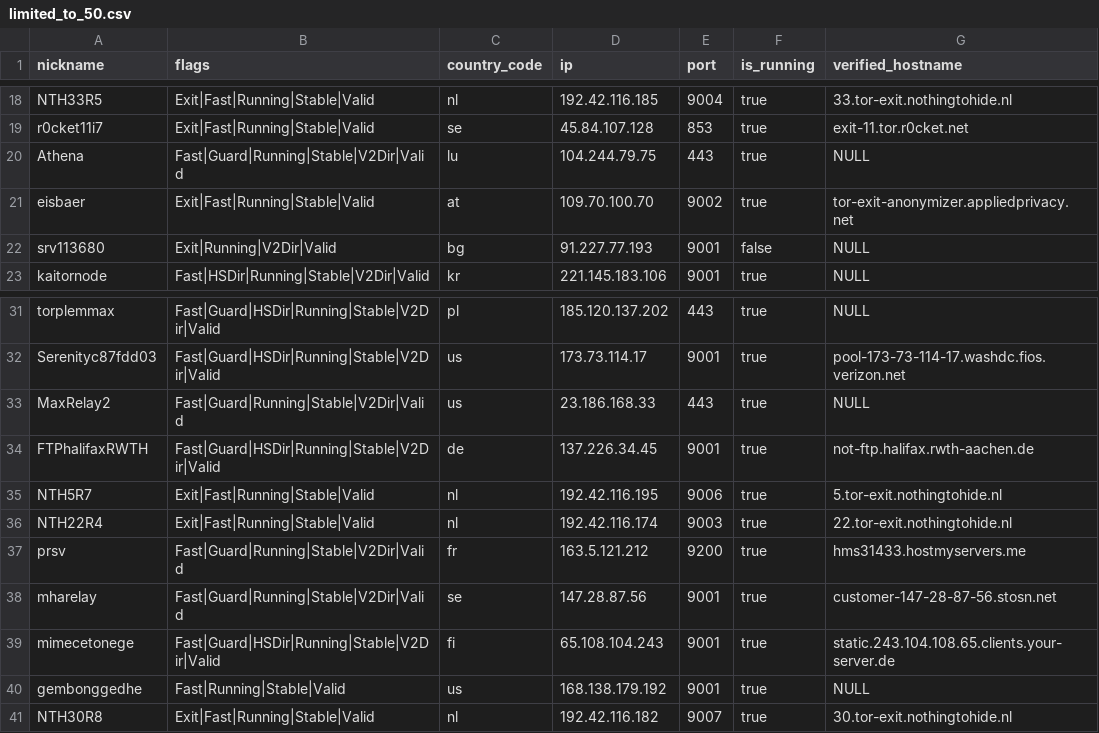
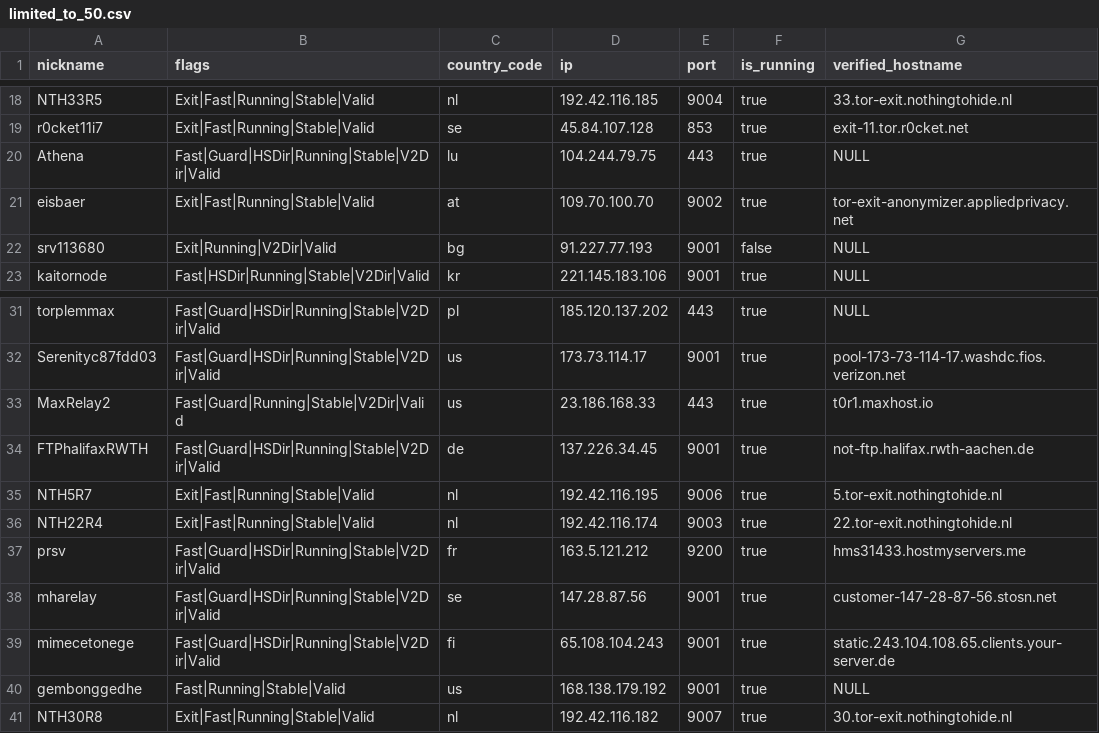
Before and after one commit to cgiamp/123-test-abort, a CSV file: limited_to_50.csv, drawn as a sheet; only a part is shown, gaps mark what is left out.

```diff
--- a/limited_to_50.csv
+++ b/limited_to_50.csv
@@ -19,3 +19,3 @@
 "r0cket11i7","Exit|Fast|Running|Stable|Valid","se","45.84.107.128","853",true,"exit-11.tor.r0cket.net"
-"Athena","Fast|Guard|Running|Stable|V2Dir|Valid","lu","104.244.79.75","443",true,"NULL"
+"Athena","Fast|Guard|HSDir|Running|Stable|V2Dir|Valid","lu","104.244.79.75","443",true,"NULL"
 "eisbaer","Exit|Fast|Running|Stable|Valid","at","109.70.100.70","9002",true,"tor-exit-anonymizer.appliedprivacy.net"
@@ -32,3 +32,3 @@
 "Serenityc87fdd03","Fast|Guard|HSDir|Running|Stable|V2Dir|Valid","us","173.73.114.17","9001",true,"pool-173-73-114-17.washdc.fios.verizon.net"
-"MaxRelay2","Fast|Guard|Running|Stable|V2Dir|Valid","us","23.186.168.33","443",true,"NULL"
+"MaxRelay2","Fast|Guard|Running|Stable|V2Dir|Valid","us","23.186.168.33","443",true,"t0r1.maxhost.io"
 "FTPhalifaxRWTH","Fast|Guard|HSDir|Running|Stable|V2Dir|Valid","de","137.226.34.45","9001",true,"not-ftp.halifax.rwth-aachen.de"
@@ -36,4 +36,4 @@
 "NTH22R4","Exit|Fast|Running|Stable|Valid","nl","192.42.116.174","9003",true,"22.tor-exit.nothingtohide.nl"
-"prsv","Fast|Guard|Running|Stable|V2Dir|Valid","fr","163.5.121.212","9200",true,"hms31433.hostmyservers.me"
-"mharelay","Fast|Guard|Running|Stable|V2Dir|Valid","se","147.28.87.56","9001",true,"customer-147-28-87-56.stosn.net"
+"prsv","Fast|Guard|HSDir|Running|Stable|V2Dir|Valid","fr","163.5.121.212","9200",true,"hms31433.hostmyservers.me"
+"mharelay","Fast|Guard|HSDir|Running|Stable|V2Dir|Valid","se","147.28.87.56","9001",true,"customer-147-28-87-56.stosn.net"
 "mimecetonege","Fast|Guard|HSDir|Running|Stable|V2Dir|Valid","fi","65.108.104.243","9001",true,"static.243.104.108.65.clients.your-server.de"
```
Also changed, not shown: tor_feed.csv, 1 other file.
